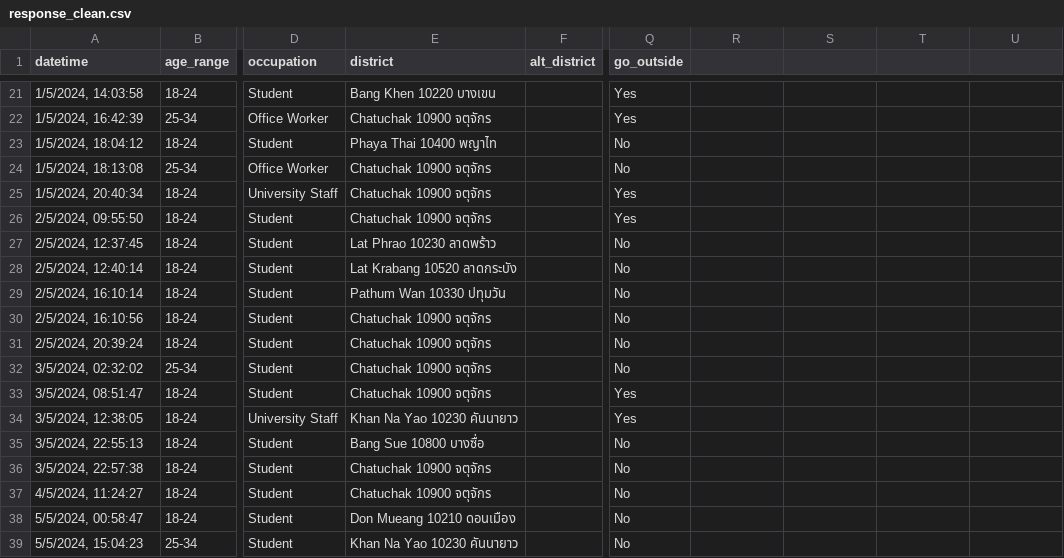
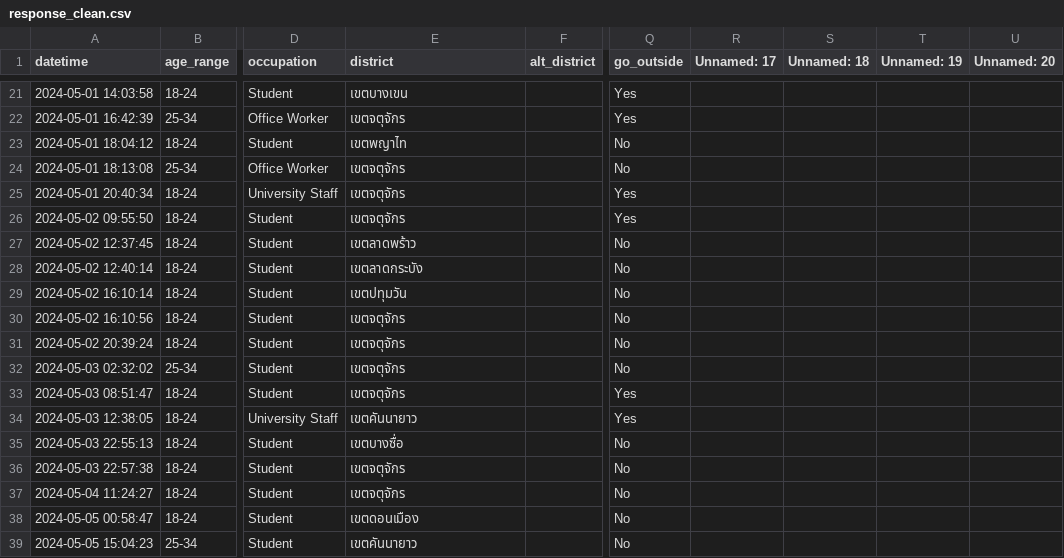
Before and after one commit to colarrbear/bangkok-pm25-activity-decision, a CSV file: response_clean.csv, drawn as a sheet; only a part is shown, gaps mark what is left out; the diff covers the shown part only; the diff names each change by its address in the sheet, - before the commit and + after, or states it on an @@ line.

```diff
--- a/response_clean.csv
+++ b/response_clean.csv
-R1: (empty)
+R1: Unnamed: 17
-S1: (empty)
+S1: Unnamed: 18
-T1: (empty)
+T1: Unnamed: 19
-U1: (empty)
+U1: Unnamed: 20
-A21 (datetime): 1/5/2024, 14:03:58
+A21 (datetime): 2024-05-01 14:03:58
-E21 (district): Bang Khen 10220 บางเขน
+E21 (district): เขตบางเขน
-A22 (datetime): 1/5/2024, 16:42:39
+A22 (datetime): 2024-05-01 16:42:39
-E22 (district): Chatuchak 10900 จตุจักร
+E22 (district): เขตจตุจักร
-A23 (datetime): 1/5/2024, 18:04:12
+A23 (datetime): 2024-05-01 18:04:12
-E23 (district): Phaya Thai 10400 พญาไท
+E23 (district): เขตพญาไท
-A24 (datetime): 1/5/2024, 18:13:08
+A24 (datetime): 2024-05-01 18:13:08
-E24:E26 (district): Chatuchak 10900 จตุจักร
+E24:E26 (district): เขตจตุจักร
-A25 (datetime): 1/5/2024, 20:40:34
+A25 (datetime): 2024-05-01 20:40:34
-A26 (datetime): 2/5/2024, 09:55:50
+A26 (datetime): 2024-05-02 09:55:50
-A27 (datetime): 2/5/2024, 12:37:45
+A27 (datetime): 2024-05-02 12:37:45
-E27 (district): Lat Phrao 10230 ลาดพร้าว
+E27 (district): เขตลาดพร้าว
-A28 (datetime): 2/5/2024, 12:40:14
+A28 (datetime): 2024-05-02 12:40:14
-E28 (district): Lat Krabang 10520 ลาดกระบัง
+E28 (district): เขตลาดกระบัง
-A29 (datetime): 2/5/2024, 16:10:14
+A29 (datetime): 2024-05-02 16:10:14
-E29 (district): Pathum Wan 10330 ปทุมวัน
+E29 (district): เขตปทุมวัน
-A30 (datetime): 2/5/2024, 16:10:56
+A30 (datetime): 2024-05-02 16:10:56
-E30:E33 (district): Chatuchak 10900 จตุจักร
+E30:E33 (district): เขตจตุจักร
-A31 (datetime): 2/5/2024, 20:39:24
+A31 (datetime): 2024-05-02 20:39:24
-A32 (datetime): 3/5/2024, 02:32:02
+A32 (datetime): 2024-05-03 02:32:02
-A33 (datetime): 3/5/2024, 08:51:47
+A33 (datetime): 2024-05-03 08:51:47
-A34 (datetime): 3/5/2024, 12:38:05
+A34 (datetime): 2024-05-03 12:38:05
-E34 (district): Khan Na Yao 10230 คันนายาว
+E34 (district): เขตคันนายาว
-A35 (datetime): 3/5/2024, 22:55:13
+A35 (datetime): 2024-05-03 22:55:13
-E35 (district): Bang Sue 10800 บางซื่อ
+E35 (district): เขตบางซื่อ
-A36 (datetime): 3/5/2024, 22:57:38
+A36 (datetime): 2024-05-03 22:57:38
-E36:E37 (district): Chatuchak 10900 จตุจักร
+E36:E37 (district): เขตจตุจักร
-A37 (datetime): 4/5/2024, 11:24:27
+A37 (datetime): 2024-05-04 11:24:27
-A38 (datetime): 5/5/2024, 00:58:47
+A38 (datetime): 2024-05-05 00:58:47
-E38 (district): Don Mueang 10210 ดอนเมือง
+E38 (district): เขตดอนเมือง
-A39 (datetime): 5/5/2024, 15:04:23
+A39 (datetime): 2024-05-05 15:04:23
-E39 (district): Khan Na Yao 10230 คันนายาว
+E39 (district): เขตคันนายาว
```
Also changed, not shown: 107 edited cells elsewhere in this file, 41 other files.
